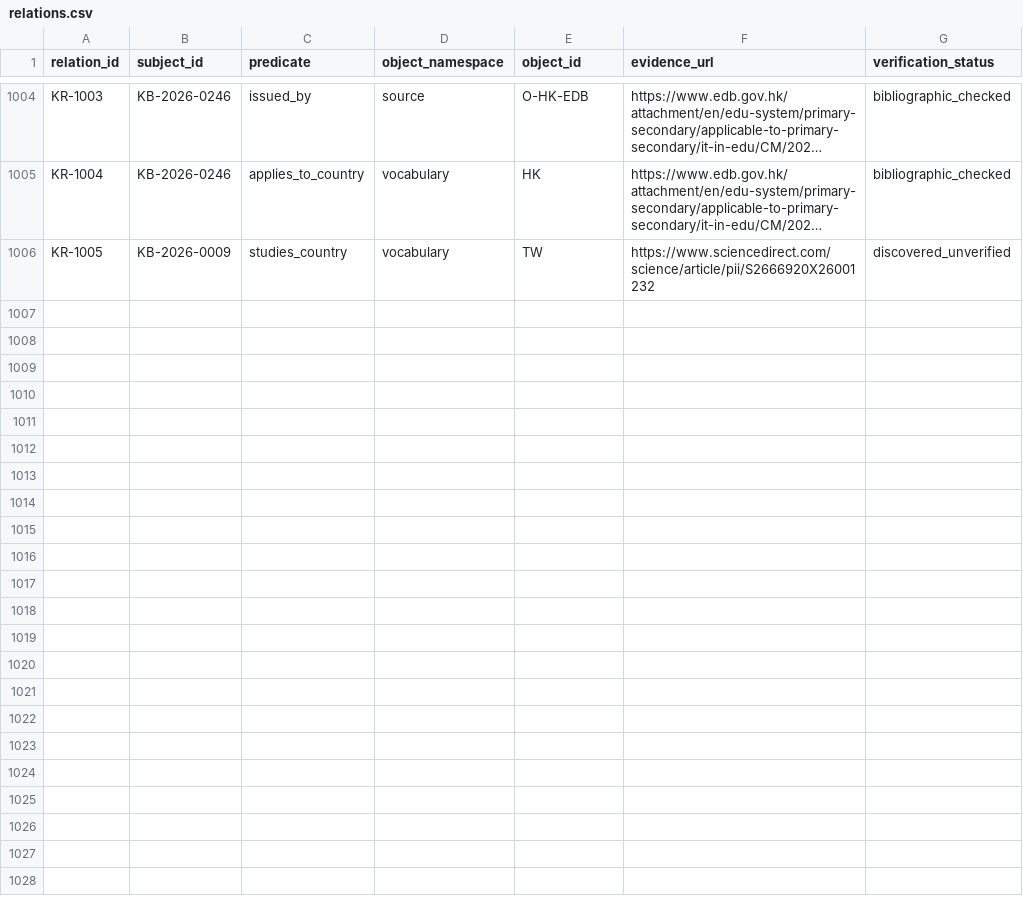
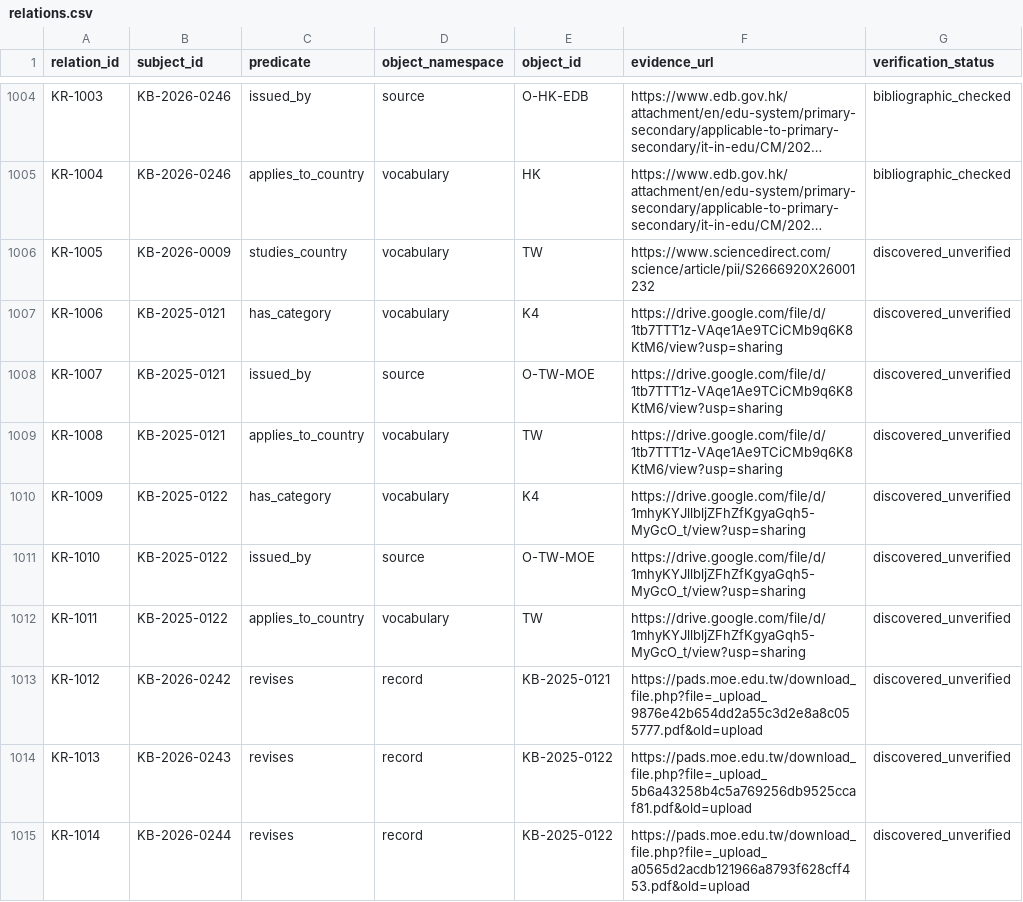
Before and after one commit to jhchenmooc/k12-ai-literacy-report, a CSV file: research/knowledge-base/data/relations.csv, drawn as a sheet; only a part is shown, gaps mark what is left out; long unchanged cells end in …; the diff names each change by its address in the sheet, - before the commit and + after, or states it on an @@ line.

```diff
--- a/research/knowledge-base/data/relations.csv
+++ b/research/knowledge-base/data/relations.csv
+row 1007: KR-1006 | KB-2025-0121 | has_category | vocabulary | K4 | https://drive.google.com/file/d/1tb7TTT1z-VAqe1Ae9TCiCMb9q6K8KtM6/view?usp=sharing | discovered_unverified
+row 1008: KR-1007 | KB-2025-0121 | issued_by | source | O-TW-MOE | https://drive.google.com/file/d/1tb7TTT1z-VAqe1Ae9TCiCMb9q6K8KtM6/view?usp=sharing | discovered_unverified
+row 1009: KR-1008 | KB-2025-0121 | applies_to_country | vocabulary | TW | https://drive.google.com/file/d/1tb7TTT1z-VAqe1Ae9TCiCMb9q6K8KtM6/view?usp=sharing | discovered_unverified
+row 1010: KR-1009 | KB-2025-0122 | has_category | vocabulary | K4 | https://drive.google.com/file/d/1mhyKYJllbljZFhZfKgyaGqh5-MyGcO_t/view?usp=sharing | discovered_unverified
+row 1011: KR-1010 | KB-2025-0122 | issued_by | source | O-TW-MOE | https://drive.google.com/file/d/1mhyKYJllbljZFhZfKgyaGqh5-MyGcO_t/view?usp=sharing | discovered_unverified
+row 1012: KR-1011 | KB-2025-0122 | applies_to_country | vocabulary | TW | https://drive.google.com/file/d/1mhyKYJllbljZFhZfKgyaGqh5-MyGcO_t/view?usp=sharing | discovered_unverified
+row 1013: KR-1012 | KB-2026-0242 | revises | record | KB-2025-0121 | https://pads.moe.edu.tw/download_file.php?file=_upload_9876e42b654dd2a55c3d2e8a8c055777.pdf&old=upload | discovered_unverified
+row 1014: KR-1013 | KB-2026-0243 | revises | record | KB-2025-0122 | https://pads.moe.edu.tw/download_file.php?file=_upload_5b6a43258b4c5a769256db9525ccaf81.pdf&old=upload | discovered_unverified
+row 1015: KR-1014 | KB-2026-0244 | revises | record | KB-2025-0122 | https://pads.moe.edu.tw/download_file.php?file=_upload_a0565d2acdb121966a8793f628cff453.pdf&old=upload | discovered_unverified
```
Also changed, not shown: research/knowledge-base/data/records.csv, 6 other files.
